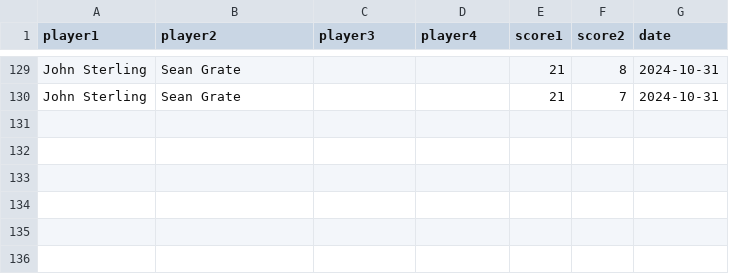
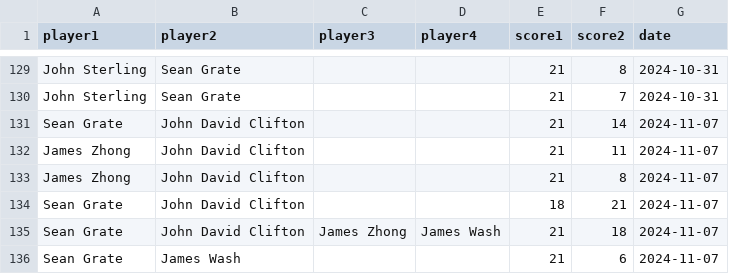
Before and after one commit to seangrate/seangrate.com, a CSV file: badminton/data/real.csv, drawn as a sheet; only a part is shown, gaps mark what is left out.

```diff
--- a/badminton/data/real.csv
+++ b/badminton/data/real.csv
@@ -130 +130,7 @@ John Sterling,Sean Grate,,,21,8,2024-10-31
 John Sterling,Sean Grate,,,21,7,2024-10-31
+Sean Grate,John David Clifton,,,21,14,2024-11-07
+James Zhong,John David Clifton,,,21,11,2024-11-07
+James Zhong,John David Clifton,,,21,8,2024-11-07
+Sean Grate,John David Clifton,,,18,21,2024-11-07
+Sean Grate,John David Clifton,James Zhong,James Wash,21,18,2024-11-07
+Sean Grate,James Wash,,,21,6,2024-11-07
```
Also changed, not shown: 1 other file.
